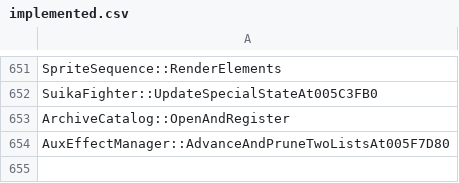
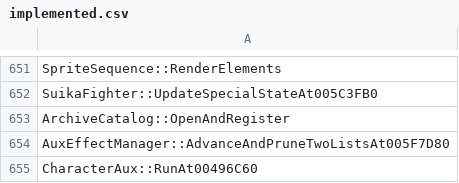
Before and after one commit to N0zoM1z0/th075, a CSV file: config/implemented.csv, drawn as a sheet; only a part is shown, gaps mark what is left out; the diff names each change by its address in the sheet, - before the commit and + after, or states it on an @@ line.

```diff
--- a/config/implemented.csv
+++ b/config/implemented.csv
+row 655: CharacterAux::RunAt00496C60
```
Also changed, not shown: config/known-symbols.csv, config/matches.csv, 10 other files.
